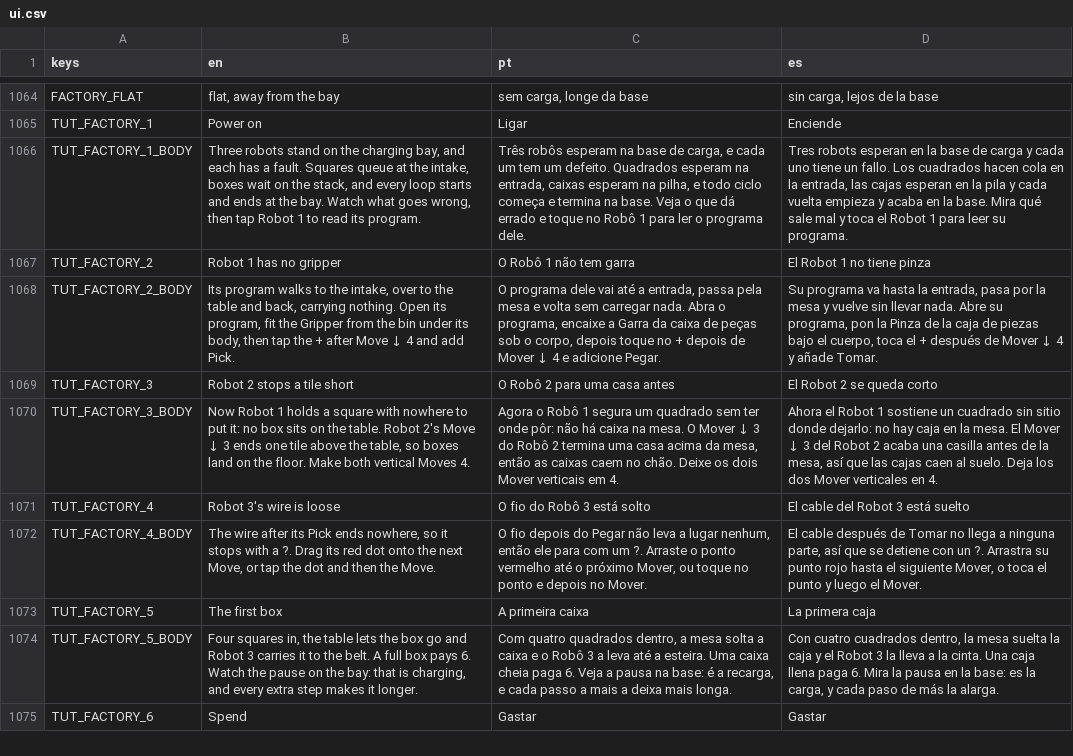
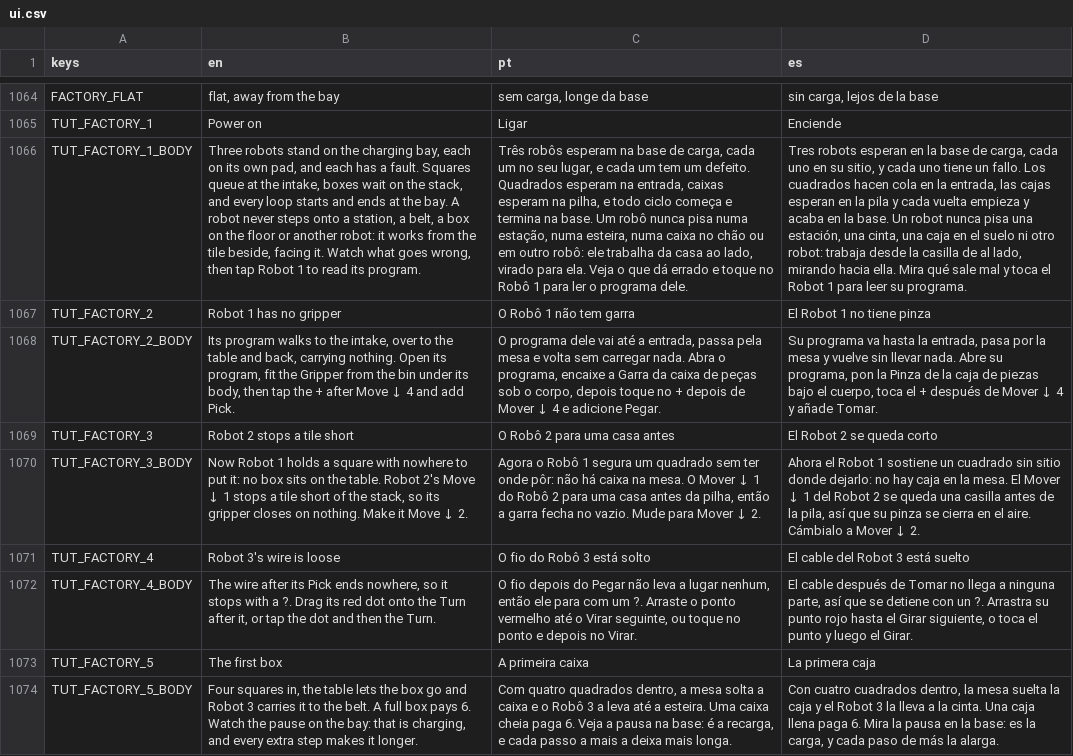
Before and after one commit to flavioriper/daily-games, a CSV file: locale/ui.csv, drawn as a sheet; only a part is shown, gaps mark what is left out; the shorter side is filled out with more unchanged rows; the diff names each change by its address in the sheet, - before the commit and + after, or states it on an @@ line.

Commit message:
feat(factory): the big room, one robot a tile: the floor is 30 by 15 (fit to height, about 62 px a tile, pans sideways), the stations in its back left corner (Sim.WORK) and the rest open floor; the bay is three pads under the one charger, a robot's own dock each; a robot never stands on a station but its pad, a belt, a thing lying or another robot (Sim.blocked): Pick and Release work the tile it faces, and a blocked step waits with ... for no charge; no belt under a robot, nothing let go onto one; the three first loops re-laid in lanes of their own (costs 14, 14, 22; faults: no gripper, the Boxer's first Move a tile short of the stack, the Shipper's loose wire after its Pick), the pace 280 so milestones 340 and 170; with the sheet up the view fits the corner and follows the picked robot; stations stand inside their tiles; the tutor frames the corner, its Boxer and Shipper pages and three captions redone; save VERSION 9; the probe's tiles and a room check (waits, walls, no shared tile); spec section 3's fifth amendment and section 4's; the notes

```diff
--- a/locale/ui.csv
+++ b/locale/ui.csv
-B1066 (en): …charging bay, and each has a fault. Squares queue at the intake, boxes wait on the stack, and every loop starts and ends at the bay. Watch what…
+B1066 (en): …charging bay, each on its own pad, and each has a fault. Squares queue at the intake, boxes wait on the stack, and every loop starts and ends at the bay. A robot never steps onto a station, a belt, a box on the floor or another robot: it works from the tile beside, facing it. Watch what…
-C1066 (pt): …de carga, e cada um tem um defeito. Quadrados esperam na entrada, caixas esperam na pilha, e todo ciclo começa e termina na base. Veja o…
+C1066 (pt): …de carga, cada um no seu lugar, e cada um tem um defeito. Quadrados esperam na entrada, caixas esperam na pilha, e todo ciclo começa e termina na base. Um robô nunca pisa numa estação, numa esteira, numa caixa no chão ou em outro robô: ele trabalha da casa ao lado, virado para ela. Veja o…
-D1066 (es): …base de carga y cada uno tiene un fallo. Los cuadrados hacen cola en la entrada, las cajas esperan en la pila y cada vuelta empieza y acaba en la base. Mira qué…
+D1066 (es): …base de carga, cada uno en su sitio, y cada uno tiene un fallo. Los cuadrados hacen cola en la entrada, las cajas esperan en la pila y cada vuelta empieza y acaba en la base. Un robot nunca pisa una estación, una cinta, una caja en el suelo ni otro robot: trabaja desde la casilla de al lado, mirando hacia ella. Mira qué…
-B1070 (en): …Move ↓ 3 ends one tile above the table, so boxes land on the floor. Make both vertical Moves 4.
+B1070 (en): …Move ↓ 1 stops a tile short of the stack, so its gripper closes on nothing. Make it Move ↓ 2.
-C1070 (pt): …Mover ↓ 3 do Robô 2 termina uma casa acima da mesa, então as caixas caem no chão. Deixe os dois Mover verticais em 4.
+C1070 (pt): …Mover ↓ 1 do Robô 2 para uma casa antes da pilha, então a garra fecha no vazio. Mude para Mover ↓ 2.
-D1070 (es): …Mover ↓ 3 del Robot 2 acaba una casilla antes de la mesa, así que las cajas caen al suelo. Deja los dos Mover verticales en 4.
+D1070 (es): …Mover ↓ 1 del Robot 2 se queda una casilla antes de la pila, así que su pinza se cierra en el aire. Cámbialo a Mover ↓ 2.
-B1072 (en): …onto the next Move, or tap the dot and then the Move.
+B1072 (en): …onto the Turn after it, or tap the dot and then the Turn.
-C1072 (pt): …até o próximo Mover, ou toque no ponto e depois no Mover.
+C1072 (pt): …até o Virar seguinte, ou toque no ponto e depois no Virar.
-D1072 (es): …hasta el siguiente Mover, o toca el punto y luego el Mover.
+D1072 (es): …hasta el Girar siguiente, o toca el punto y luego el Girar.
```
Also changed, not shown: 10 other files.
